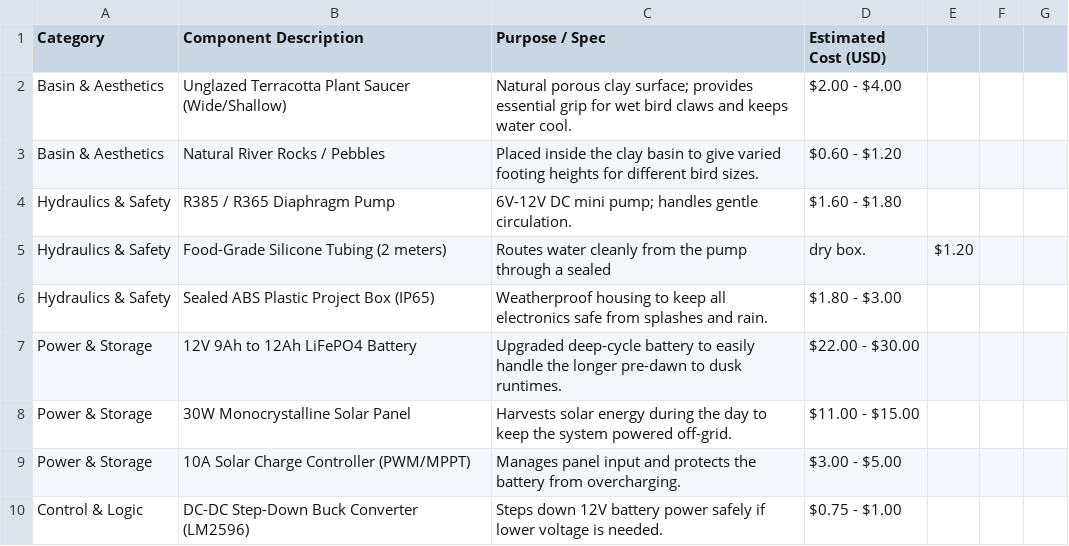
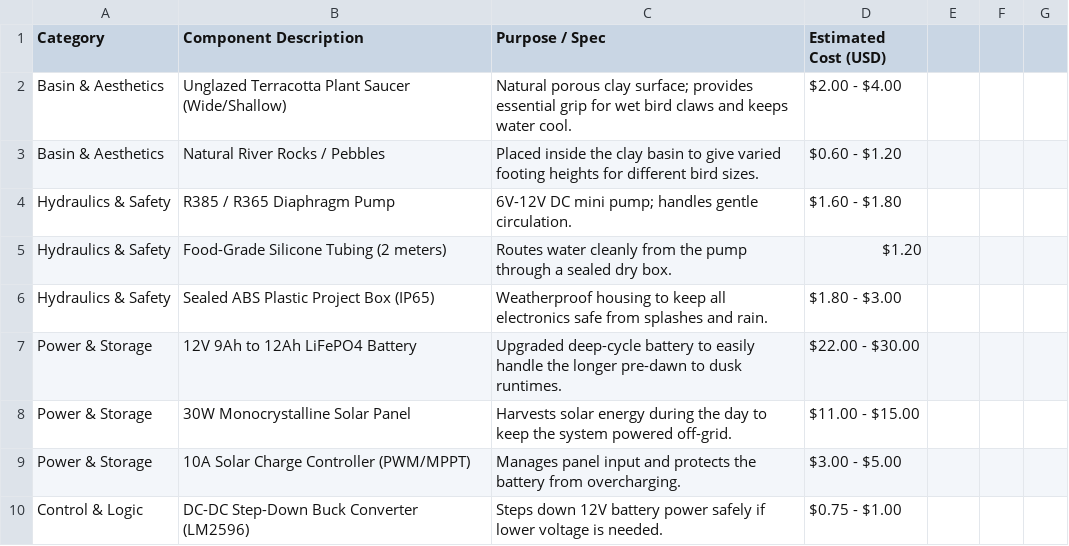
Before and after one commit to bhavani-g-balaji/vip-bird-spa-drizzler, a CSV file: BOM.csv, drawn as a sheet; only a part is shown.

Commit message:
edit error

```diff
--- a/BOM.csv
+++ b/BOM.csv
@@ -4,3 +4,3 @@ Basin & Aesthetics,Natural River Rocks / Pebbles,Placed inside the clay basin to
 Hydraulics & Safety,R385 / R365 Diaphragm Pump,6V-12V DC mini pump; handles gentle circulation.,$1.60 - $1.80
-Hydraulics & Safety,Food-Grade Silicone Tubing (2 meters),Routes water cleanly from the pump through a sealed, dry box.,$1.20
+Hydraulics & Safety,Food-Grade Silicone Tubing (2 meters),Routes water cleanly from the pump through a sealed dry box.,$1.20
 Hydraulics & Safety,Sealed ABS Plastic Project Box (IP65),Weatherproof housing to keep all electronics safe from splashes and rain.,$1.80 - $3.00
```
